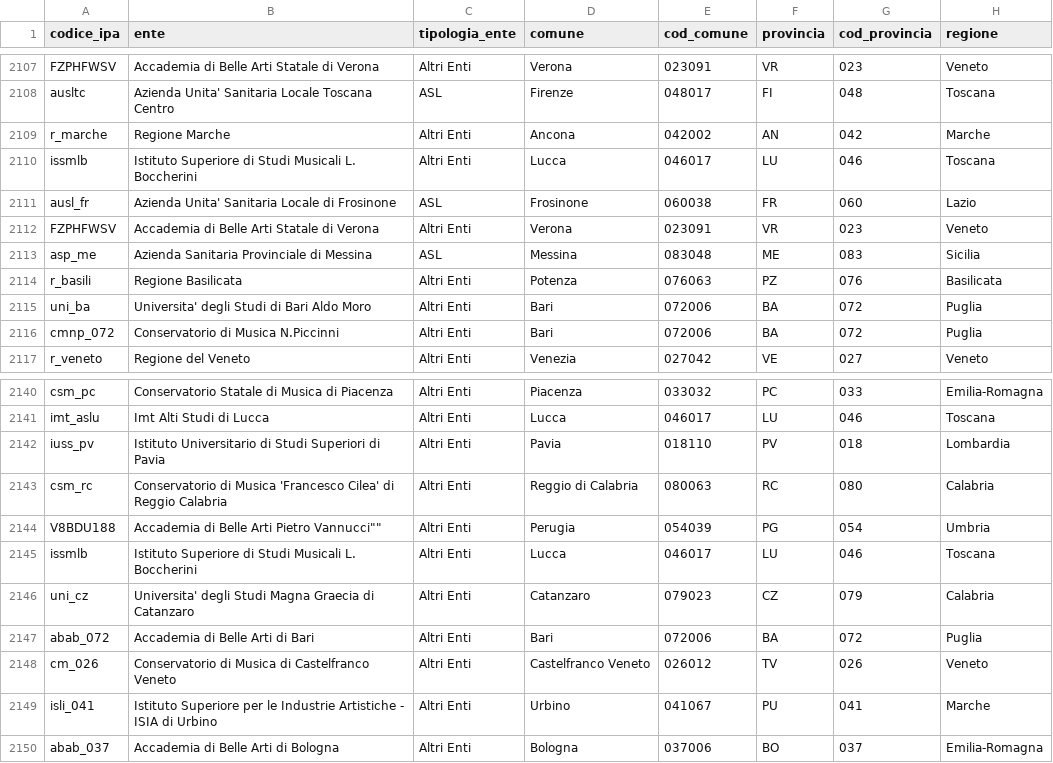
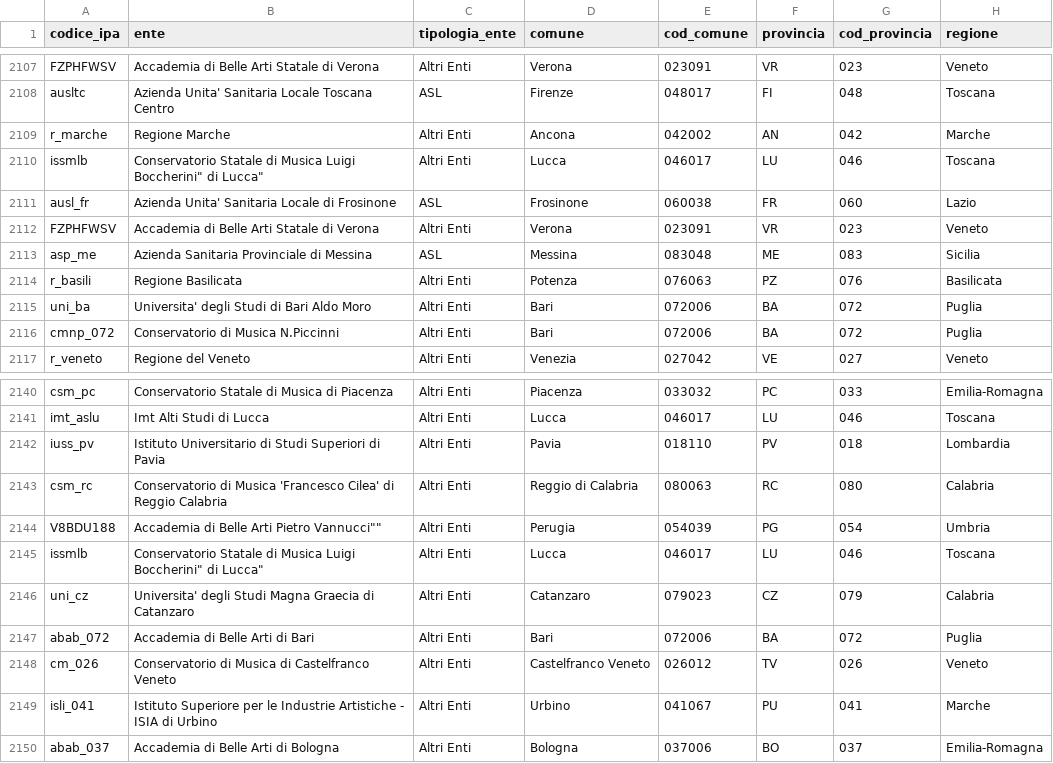
Before and after one commit to teamdigitale/padigitale2026-opendata, a CSV file: data/candidature_altrienti_finanziate.csv, drawn as a sheet; only a part is shown, gaps mark what is left out; the diff names each change by its address in the sheet, - before the commit and + after, or states it on an @@ line.

Commit message:
data updated at 2025-05-01T02:37:15.412033+00:00

```diff
--- a/data/candidature_altrienti_finanziate.csv
+++ b/data/candidature_altrienti_finanziate.csv
-B2110 (ente): Istituto Superiore di Studi Musicali L. Boccherini
+B2110 (ente): Conservatorio Statale di Musica Luigi Boccherini" di Lucca"
-B2145 (ente): Istituto Superiore di Studi Musicali L. Boccherini
+B2145 (ente): Conservatorio Statale di Musica Luigi Boccherini" di Lucca"
```
Also changed, not shown: 3 other files.
